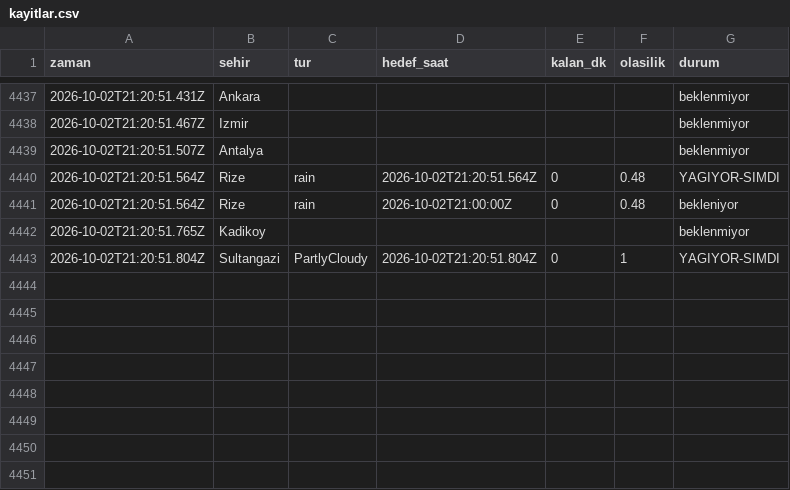
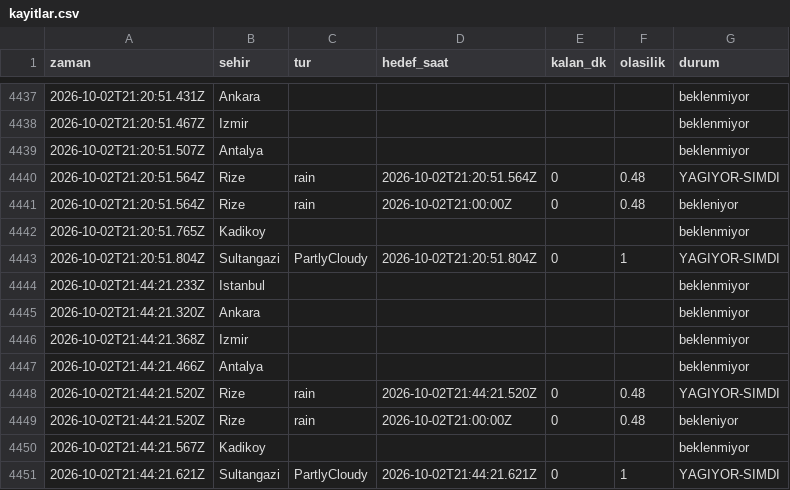
Before and after one commit to emredenizsonmez/yagmur-projesi, a CSV file: data/kayitlar.csv, drawn as a sheet; only a part is shown, gaps mark what is left out.

```diff
--- a/data/kayitlar.csv
+++ b/data/kayitlar.csv
@@ -4443 +4443,9 @@ zaman,sehir,tur,hedef_saat,kalan_dk,olasilik,durum
 2026-10-02T21:20:51.804Z,Sultangazi,PartlyCloudy,2026-10-02T21:20:51.804Z,0,1,YAGIYOR-SIMDI
+2026-10-02T21:44:21.233Z,Istanbul,,,,,beklenmiyor
+2026-10-02T21:44:21.320Z,Ankara,,,,,beklenmiyor
+2026-10-02T21:44:21.368Z,Izmir,,,,,beklenmiyor
+2026-10-02T21:44:21.466Z,Antalya,,,,,beklenmiyor
+2026-10-02T21:44:21.520Z,Rize,rain,2026-10-02T21:44:21.520Z,0,0.48,YAGIYOR-SIMDI
+2026-10-02T21:44:21.520Z,Rize,rain,2026-10-02T21:00:00Z,0,0.48,bekleniyor
+2026-10-02T21:44:21.567Z,Kadikoy,,,,,beklenmiyor
+2026-10-02T21:44:21.621Z,Sultangazi,PartlyCloudy,2026-10-02T21:44:21.621Z,0,1,YAGIYOR-SIMDI
```
